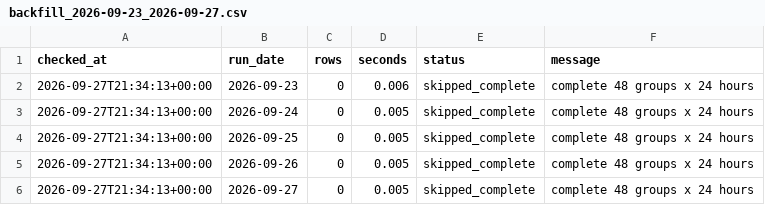
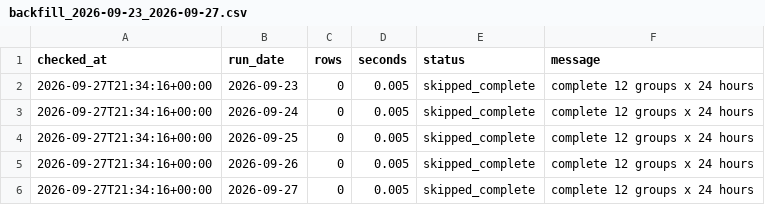
Before and after one commit to XiaoyuJIN97/tp-plus-plus-real-time-forecasting-dashboard, a CSV file: data/backfill/backfill_2026-09-23_2026-09-27.csv, drawn as a sheet.

```diff
--- a/data/backfill/backfill_2026-09-23_2026-09-27.csv
+++ b/data/backfill/backfill_2026-09-23_2026-09-27.csv
@@ -1,6 +1,6 @@
 checked_at,run_date,rows,seconds,status,message
-2026-09-27T21:34:13+00:00,2026-09-23,0,0.006,skipped_complete,complete 48 groups x 24 hours
-2026-09-27T21:34:13+00:00,2026-09-24,0,0.005,skipped_complete,complete 48 groups x 24 hours
-2026-09-27T21:34:13+00:00,2026-09-25,0,0.005,skipped_complete,complete 48 groups x 24 hours
-2026-09-27T21:34:13+00:00,2026-09-26,0,0.005,skipped_complete,complete 48 groups x 24 hours
-2026-09-27T21:34:13+00:00,2026-09-27,0,0.005,skipped_complete,complete 48 groups x 24 hours
+2026-09-27T21:34:16+00:00,2026-09-23,0,0.005,skipped_complete,complete 12 groups x 24 hours
+2026-09-27T21:34:16+00:00,2026-09-24,0,0.005,skipped_complete,complete 12 groups x 24 hours
+2026-09-27T21:34:16+00:00,2026-09-25,0,0.005,skipped_complete,complete 12 groups x 24 hours
+2026-09-27T21:34:16+00:00,2026-09-26,0,0.005,skipped_complete,complete 12 groups x 24 hours
+2026-09-27T21:34:16+00:00,2026-09-27,0,0.005,skipped_complete,complete 12 groups x 24 hours
```
Also changed, not shown: data/backfill/backfill_latest.csv.
